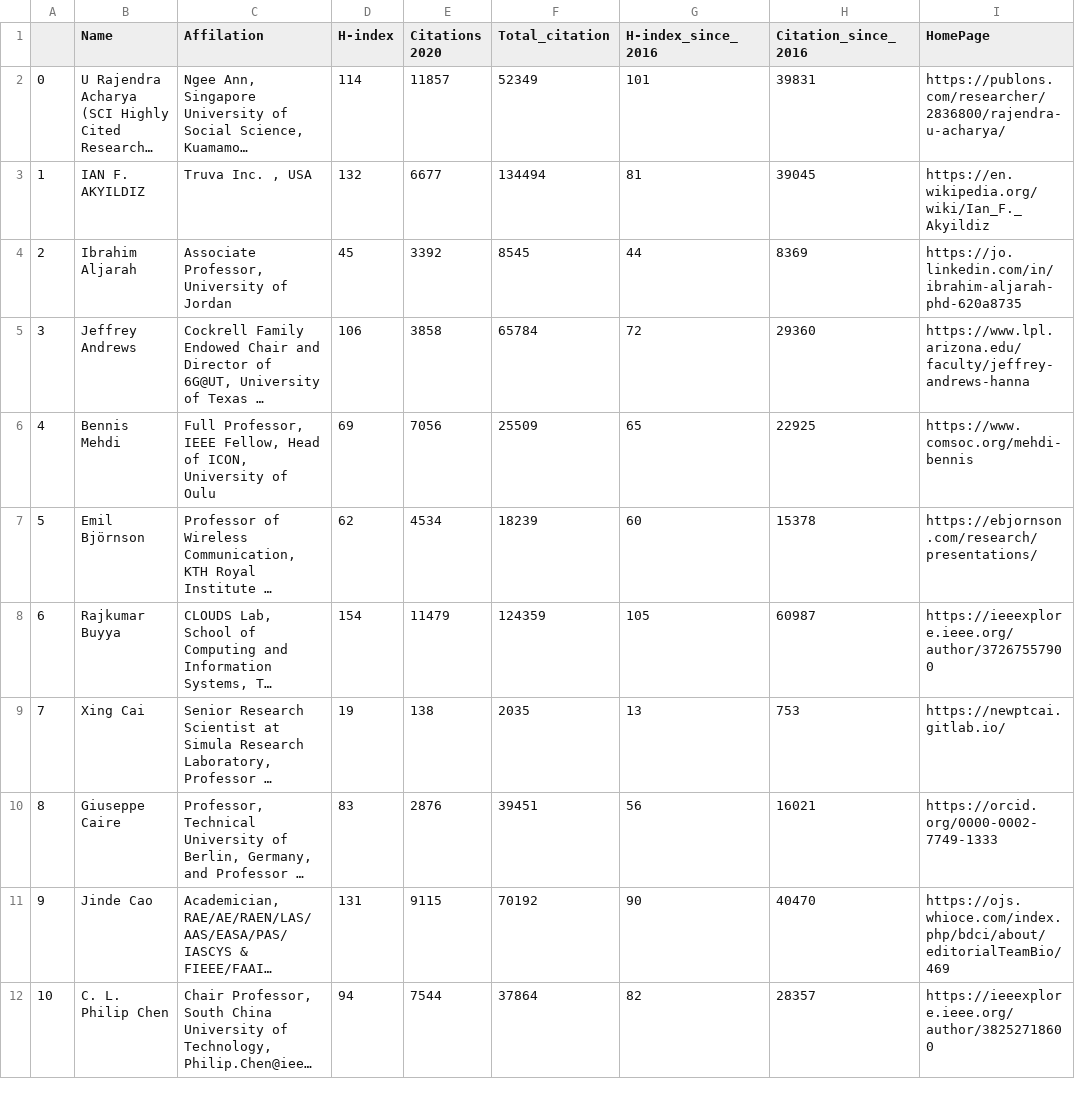
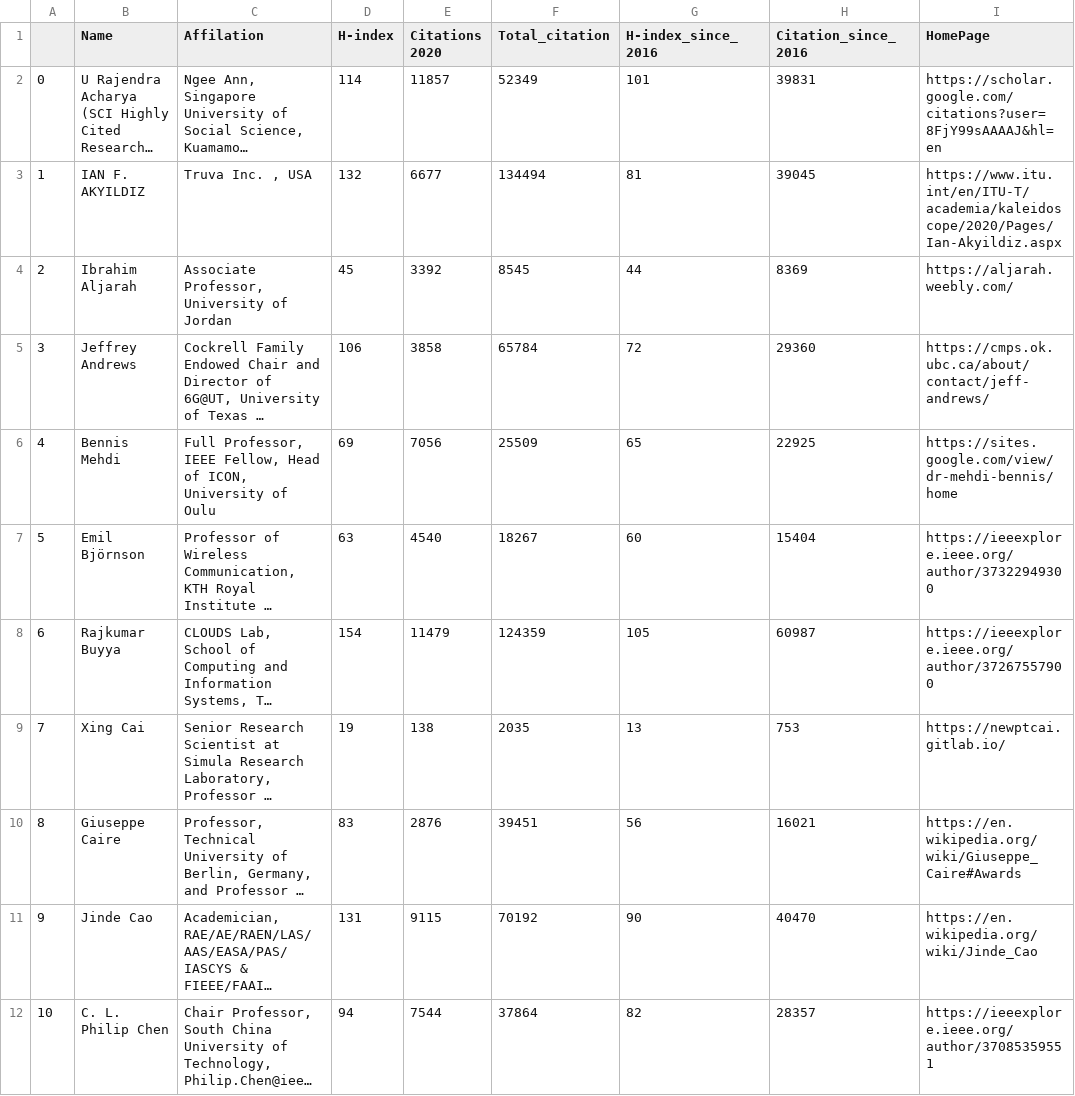
Before and after one commit to cryptogeekk/insights2techinfo, a CSV file: data.csv, drawn as a sheet; only a part is shown; long unchanged cells end in …; the diff covers the shown part only; the diff names each change by its address in the sheet, - before the commit and + after, or states it on an @@ line.

Commit message:
Commiting data

```diff
--- a/data.csv
+++ b/data.csv
-I2 (HomePage): https://publons.com/researcher/2836800/rajendra-u-acharya/
+I2 (HomePage): https://scholar.google.com/citations?user=8FjY99sAAAAJ&hl=en
-I3 (HomePage): https://en.wikipedia.org/wiki/Ian_F._Akyildiz
+I3 (HomePage): https://www.itu.int/en/ITU-T/academia/kaleidoscope/2020/Pages/Ian-Akyildiz.aspx
-I4 (HomePage): https://jo.linkedin.com/in/ibrahim-aljarah-phd-620a8735
+I4 (HomePage): https://aljarah.weebly.com/
-I5 (HomePage): https://www.lpl.arizona.edu/faculty/jeffrey-andrews-hanna
+I5 (HomePage): https://cmps.ok.ubc.ca/about/contact/jeff-andrews/
-I6 (HomePage): https://www.comsoc.org/mehdi-bennis
+I6 (HomePage): https://sites.google.com/view/dr-mehdi-bennis/home
-D7 (H-index): 62
+D7 (H-index): 63
-E7 (Citations 2020): 4534
+E7 (Citations 2020): 4540
-F7 (Total_citation): 18239
+F7 (Total_citation): 18267
-H7 (Citation_since_2016): 15378
+H7 (Citation_since_2016): 15404
-I7 (HomePage): https://ebjornson.com/research/presentations/
+I7 (HomePage): https://ieeexplore.ieee.org/author/37322949300
-I10 (HomePage): https://orcid.org/0000-0002-7749-1333
+I10 (HomePage): https://en.wikipedia.org/wiki/Giuseppe_Caire#Awards
-I11 (HomePage): https://ojs.whioce.com/index.php/bdci/about/editorialTeamBio/469
+I11 (HomePage): https://en.wikipedia.org/wiki/Jinde_Cao
-I12 (HomePage): https://ieeexplore.ieee.org/author/38252718600
+I12 (HomePage): https://ieeexplore.ieee.org/author/37085359551
```
Also changed, not shown: 153 edited cells elsewhere in this file, 1 other file.
